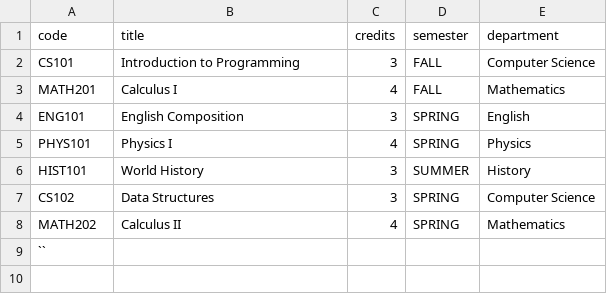
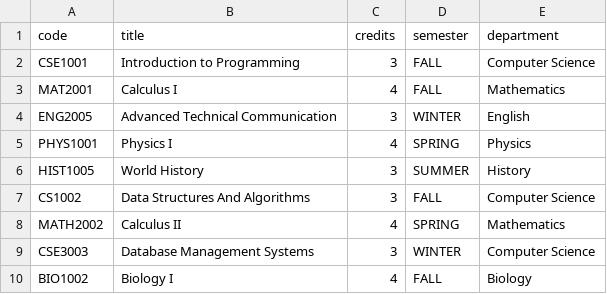
Before and after one commit to febinkjohn05-creator/CCRM, a CSV file: coursesImport.csv, drawn as a sheet.

```diff
--- a/coursesImport.csv
+++ b/coursesImport.csv
@@ -1,9 +1,10 @@
 code,title,credits,semester,department
-CS101,Introduction to Programming,3,FALL,Computer Science
-MATH201,Calculus I,4,FALL,Mathematics
-ENG101,English Composition,3,SPRING,English
-PHYS101,Physics I,4,SPRING,Physics
-HIST101,World History,3,SUMMER,History
-CS102,Data Structures,3,SPRING,Computer Science
-MATH202,Calculus II,4,SPRING,Mathematics
-``
+CSE1001,Introduction to Programming,3,FALL,Computer Science
+MAT2001,Calculus I,4,FALL,Mathematics
+ENG2005,Advanced Technical Communication,3,WINTER,English
+PHYS1001,Physics I,4,SPRING,Physics
+HIST1005,World History,3,SUMMER,History
+CS1002,Data Structures And Algorithms,3,FALL,Computer Science
+MATH2002,Calculus II,4,SPRING,Mathematics
+CSE3003,Database Management Systems,3,WINTER,Computer Science
+BIO1002,Biology I,4,FALL,Biology
```
Also changed, not shown: studentsImport.csv, 22 other files.
